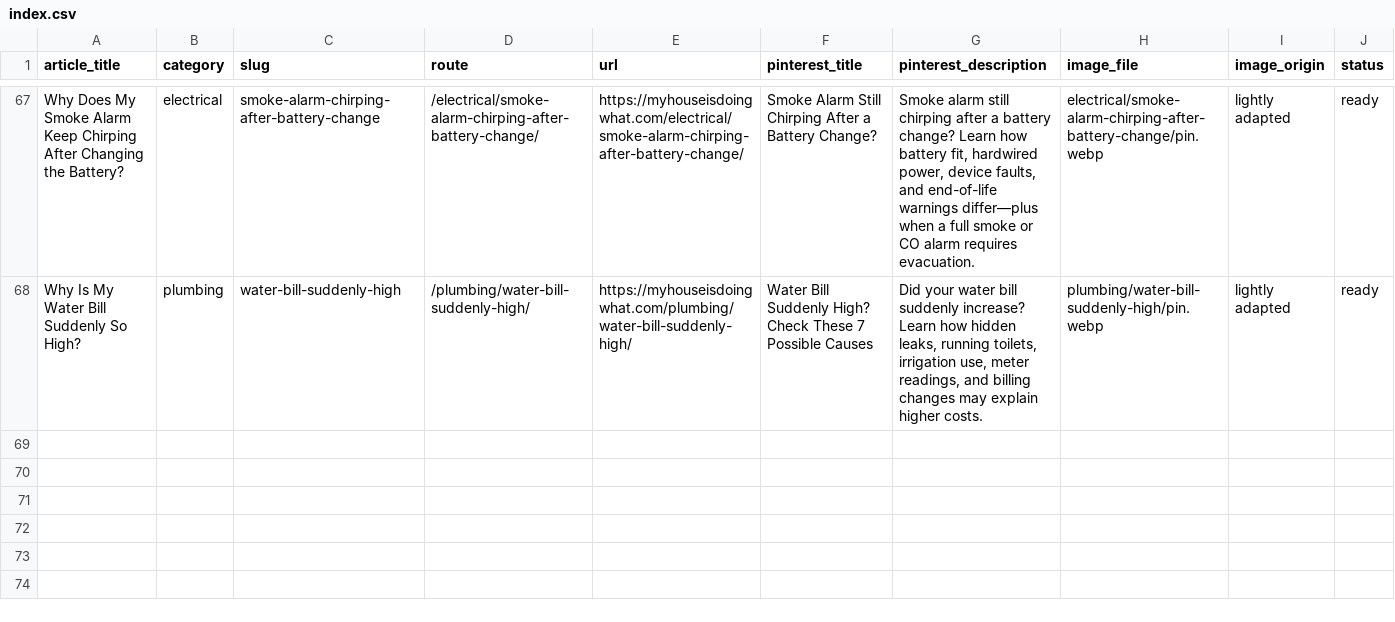
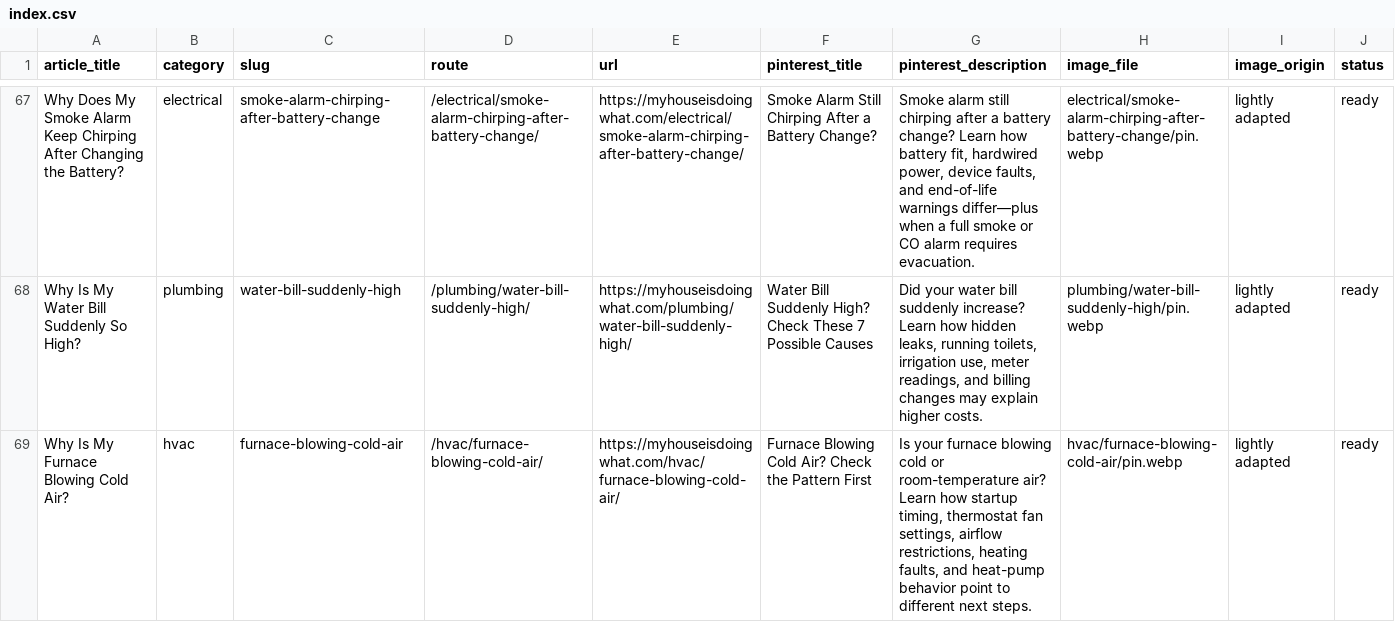
Before and after one commit to gageg123-de/housewise, a CSV file: content-deployment/pinterest-blog-content/index.csv, drawn as a sheet; only a part is shown, gaps mark what is left out.

Commit message:
feat: add furnace blowing cold air troubleshooting guide

```diff
--- a/content-deployment/pinterest-blog-content/index.csv
+++ b/content-deployment/pinterest-blog-content/index.csv
@@ -68 +68,2 @@
 "Why Is My Water Bill Suddenly So High?","plumbing","water-bill-suddenly-high","/plumbing/water-bill-suddenly-high/","https://myhouseisdoingwhat.com/plumbing/water-bill-suddenly-high/","Water Bill Suddenly High? Check These 7 Possible Causes","Did your water bill suddenly increase? Learn how hidden leaks, running toilets, irrigation use, meter readings, and billing changes may explain higher costs.","plumbing/water-bill-suddenly-high/pin.webp","lightly adapted","ready"
+"Why Is My Furnace Blowing Cold Air?","hvac","furnace-blowing-cold-air","/hvac/furnace-blowing-cold-air/","https://myhouseisdoingwhat.com/hvac/furnace-blowing-cold-air/","Furnace Blowing Cold Air? Check the Pattern First","Is your furnace blowing cold or room-temperature air? Learn how startup timing, thermostat fan settings, airflow restrictions, heating faults, and heat-pump behavior point to different next steps.","hvac/furnace-blowing-cold-air/pin.webp","lightly adapted","ready"
```
Also changed, not shown: content/topics.csv, 8 other files.
